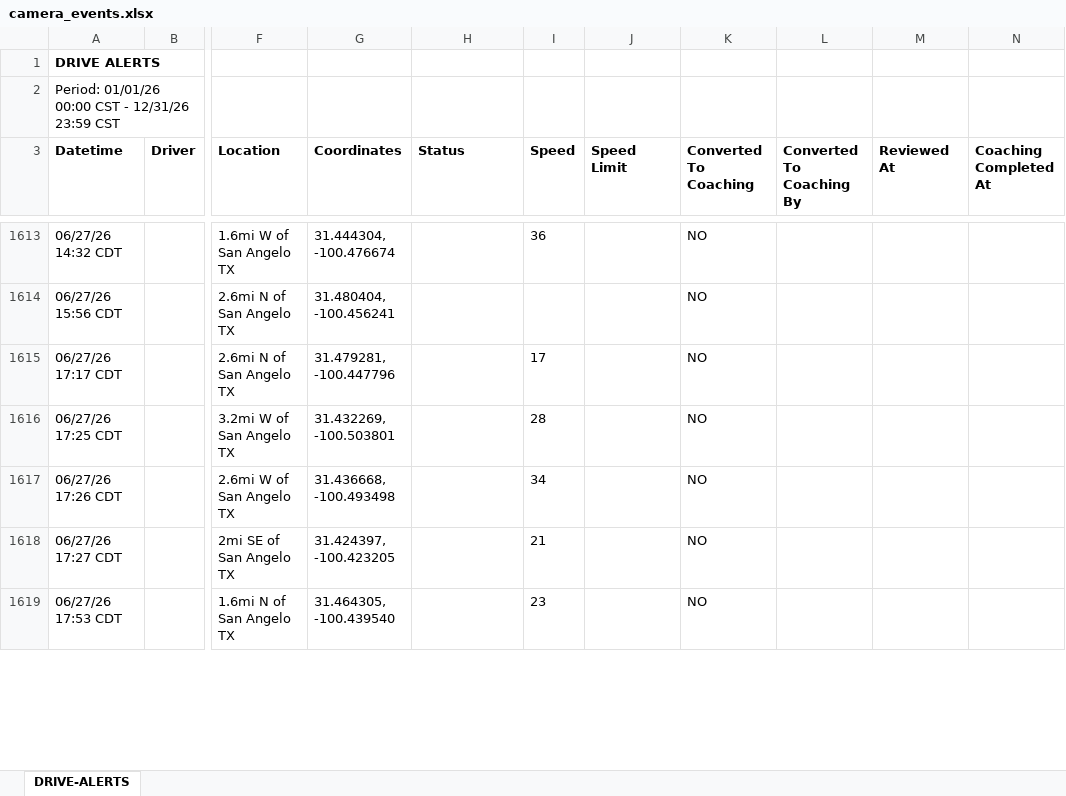
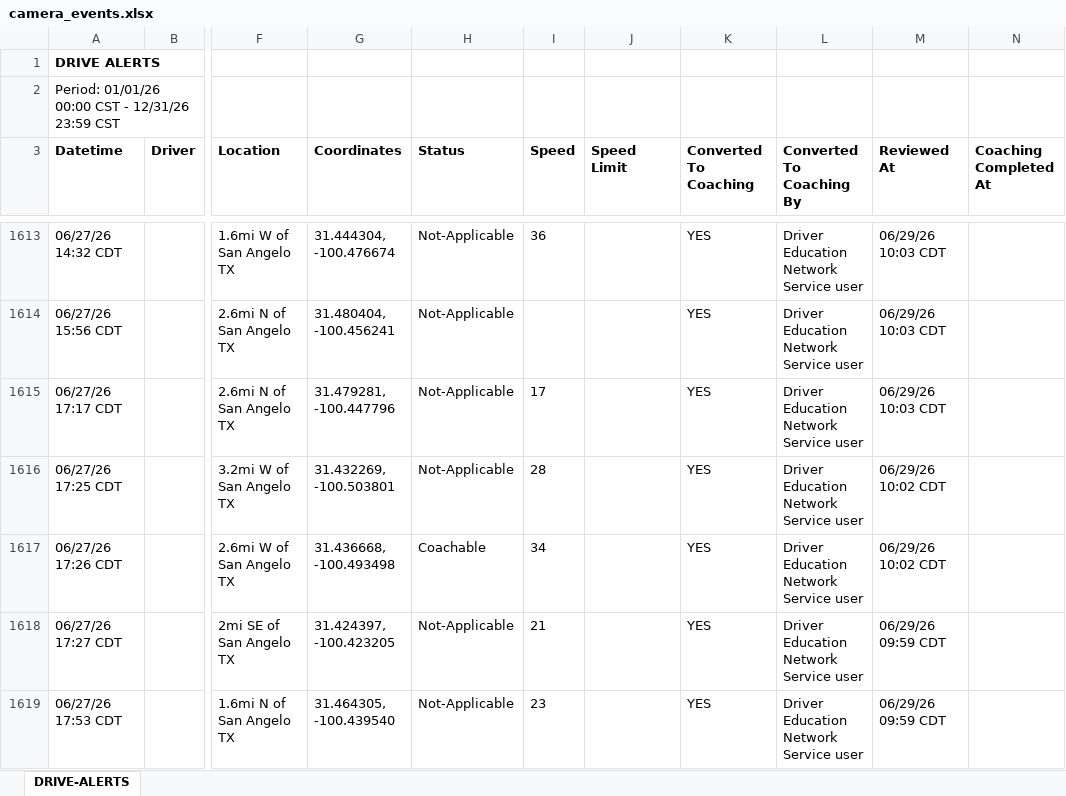
Before and after one commit to jmullins-DEN/Home-Motors, an Excel workbook: camera_events.xlsx, sheet DRIVE-ALERTS, drawn as a sheet; only a part is shown, gaps mark what is left out; values as stored, in another font and other column widths than the file's, no borders; the diff covers the shown part only; the diff names each change by its address in the sheet, - before the commit and + after, or states it on an @@ line.

```diff
--- a/camera_events.xlsx (sheet DRIVE-ALERTS)
+++ b/camera_events.xlsx (sheet DRIVE-ALERTS)
-H1613:H1616 (Status): (empty)
+H1613:H1616 (Status): Not-Applicable
-K1613:K1619 (Converted To Coaching): NO
+K1613:K1619 (Converted To Coaching): YES
-L1613:L1619 (Converted To Coaching By): (empty)
+L1613:L1619 (Converted To Coaching By): Driver Education Network Service user
-M1613:M1615 (Reviewed At): (empty)
+M1613:M1615 (Reviewed At): 06/29/26 10:03 CDT
-M1616:M1617 (Reviewed At): (empty)
+M1616:M1617 (Reviewed At): 06/29/26 10:02 CDT
-H1617 (Status): (empty)
+H1617 (Status): Coachable
-H1618:H1619 (Status): (empty)
+H1618:H1619 (Status): Not-Applicable
-M1618:M1619 (Reviewed At): (empty)
+M1618:M1619 (Reviewed At): 06/29/26 09:59 CDT
```
Also changed, not shown: 114 added rows, 2 moved rows and 114 edited cells elsewhere in this sheet.
